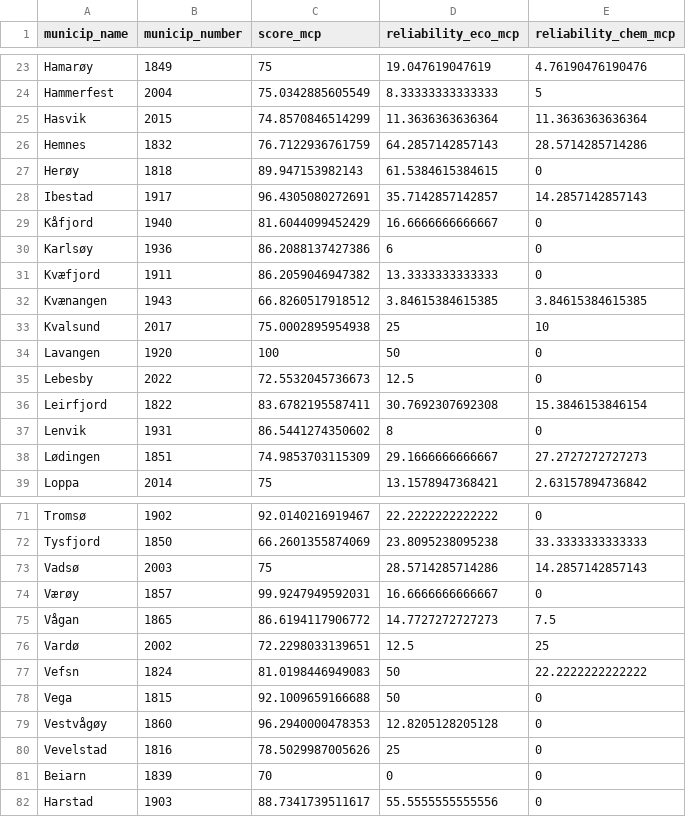
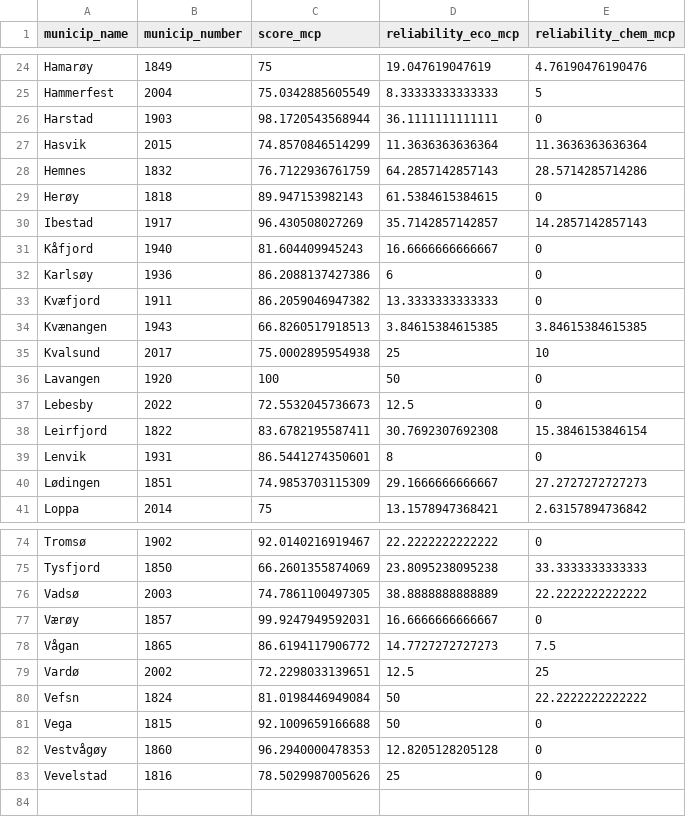
Before and after one commit to OHI-Norway/nor-prep, a CSV file: prep/clean_waters/data/clean_waters_score_per_mcp.csv, drawn as a sheet; only a part is shown, gaps mark what is left out; the diff covers the shown part only.

```diff
--- a/prep/clean_waters/data/clean_waters_score_per_mcp.csv
+++ b/prep/clean_waters/data/clean_waters_score_per_mcp.csv
@@ -24,2 +25,3 @@
 "Hammerfest",2004,75.0342885605549,8.33333333333333,5
+"Harstad",1903,98.1720543568944,36.1111111111111,0
 "Hasvik",2015,74.8570846514299,11.3636363636364,11.3636363636364
@@ -27,7 +29,7 @@
 "Herøy",1818,89.947153982143,61.5384615384615,0
-"Ibestad",1917,96.4305080272691,35.7142857142857,14.2857142857143
-"Kåfjord",1940,81.6044099452429,16.6666666666667,0
+"Ibestad",1917,96.430508027269,35.7142857142857,14.2857142857143
+"Kåfjord",1940,81.604409945243,16.6666666666667,0
 "Karlsøy",1936,86.2088137427386,6,0
 "Kvæfjord",1911,86.2059046947382,13.3333333333333,0
-"Kvænangen",1943,66.8260517918512,3.84615384615385,3.84615384615385
+"Kvænangen",1943,66.8260517918513,3.84615384615385,3.84615384615385
 "Kvalsund",2017,75.0002895954938,25,10
@@ -36,3 +38,3 @@
 "Leirfjord",1822,83.6782195587411,30.7692307692308,15.3846153846154
-"Lenvik",1931,86.5441274350602,8,0
+"Lenvik",1931,86.5441274350601,8,0
 "Lødingen",1851,74.9853703115309,29.1666666666667,27.2727272727273
@@ -72,3 +75,3 @@
 "Tysfjord",1850,66.2601355874069,23.8095238095238,33.3333333333333
-"Vadsø",2003,75,28.5714285714286,14.2857142857143
+"Vadsø",2003,74.7861100497305,38.8888888888889,22.2222222222222
 "Værøy",1857,99.9247949592031,16.6666666666667,0
@@ -76,3 +79,3 @@
 "Vardø",2002,72.2298033139651,12.5,25
-"Vefsn",1824,81.0198446949083,50,22.2222222222222
+"Vefsn",1824,81.0198446949084,50,22.2222222222222
 "Vega",1815,92.1009659166688,50,0
@@ -80,3 +83 @@
 "Vevelstad",1816,78.5029987005626,25,0
-"Beiarn",1839,70,0,0
-"Harstad",1903,88.7341739511617,55.5555555555556,0
```
Also changed, not shown: 1 added row and 14 edited cells elsewhere in this file, prep/clean_waters/data/municipalities_and_water_entities_table.csv, prep/clean_waters/data/quantitative_status_unmodified_areas.csv, 6 other files.
